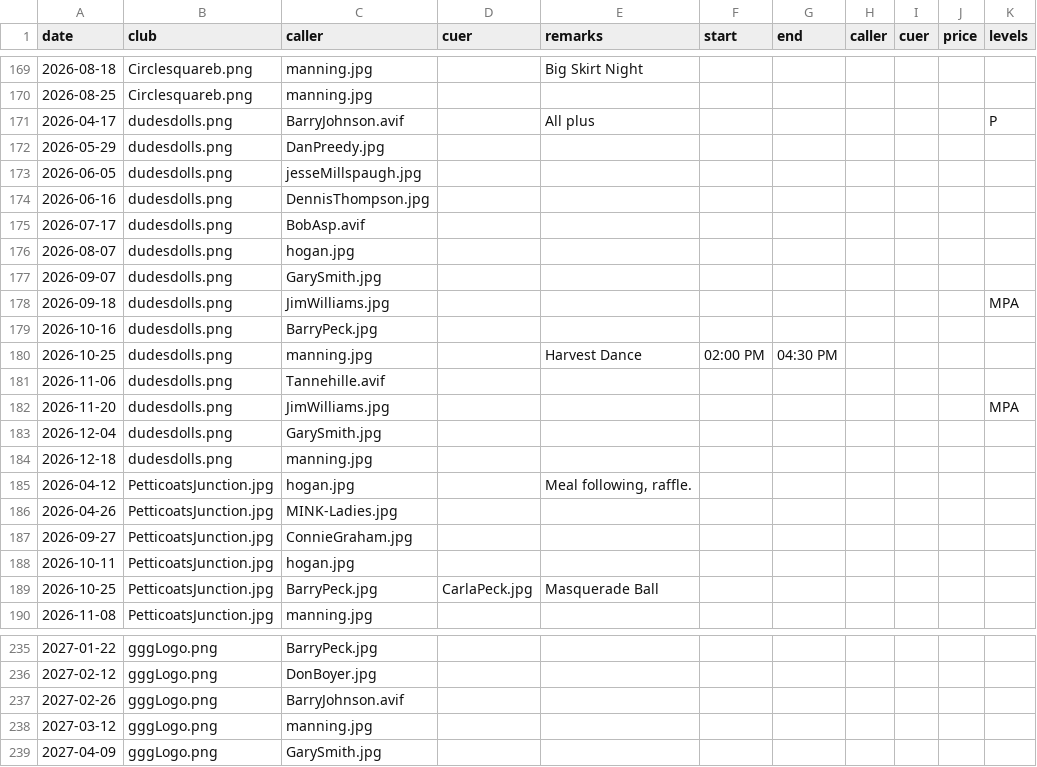
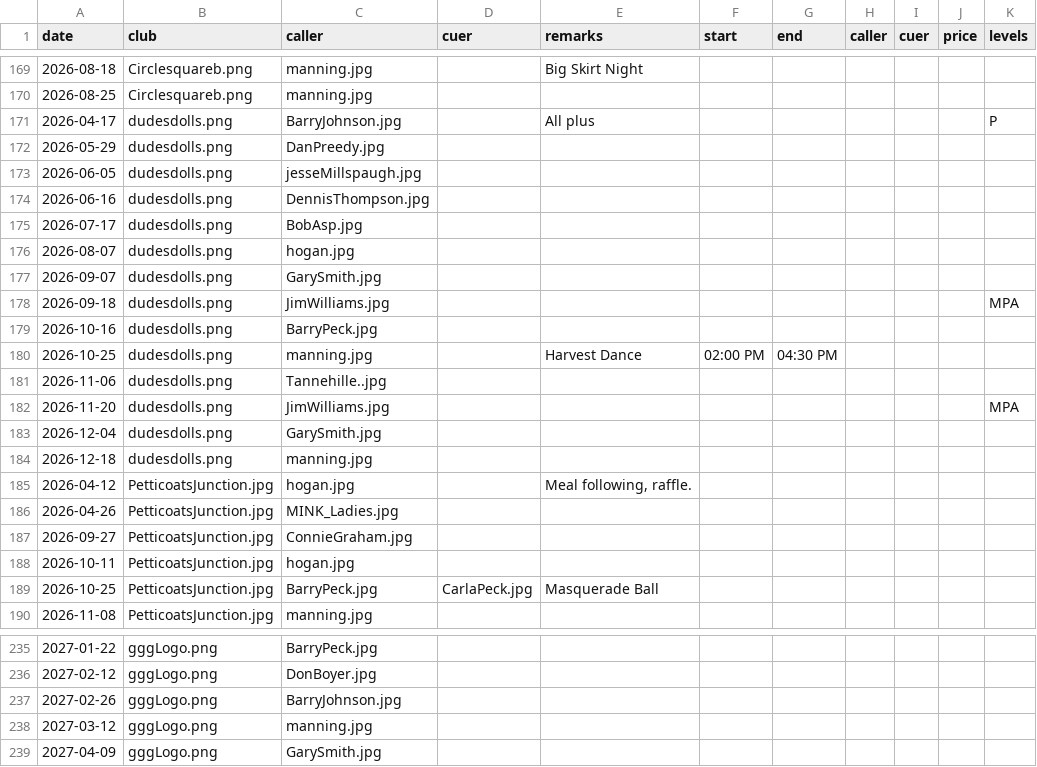
Before and after one commit to iowasquaredance/iowasquaredanceapp, a CSV file: dances.csv, drawn as a sheet; only a part is shown, gaps mark what is left out.

```diff
--- a/dances.csv
+++ b/dances.csv
@@ -170,3 +170,3 @@ date,club,caller,cuer,remarks,start,end,caller,cuer,price,levels
 2026-08-25,Circlesquareb.png,manning.jpg,,,,,,,,
-2026-04-17,dudesdolls.png,BarryJohnson.avif,,All plus,,,,,,P
+2026-04-17,dudesdolls.png,BarryJohnson.jpg,,All plus,,,,,,P
 2026-05-29,dudesdolls.png,DanPreedy.jpg,,,,,,,,
@@ -174,3 +174,3 @@ date,club,caller,cuer,remarks,start,end,caller,cuer,price,levels
 2026-06-16,dudesdolls.png,DennisThompson.jpg,,,,,,,,
-2026-07-17,dudesdolls.png,BobAsp.avif,,,,,,,,
+2026-07-17,dudesdolls.png,BobAsp.jpg,,,,,,,,
 2026-08-07,dudesdolls.png,hogan.jpg,,,,,,,,
@@ -180,3 +180,3 @@ date,club,caller,cuer,remarks,start,end,caller,cuer,price,levels
 2026-10-25,dudesdolls.png,manning.jpg,,Harvest Dance,02:00 PM,04:30 PM,,,,
-2026-11-06,dudesdolls.png,Tannehille.avif,,,,,,,,
+2026-11-06,dudesdolls.png,Tannehille..jpg,,,,,,,,
 2026-11-20,dudesdolls.png,JimWilliams.jpg,,,,,,,,MPA
@@ -185,3 +185,3 @@ date,club,caller,cuer,remarks,start,end,caller,cuer,price,levels
 2026-04-12,PetticoatsJunction.jpg,hogan.jpg,,"Meal following, raffle.",,,,,,
-2026-04-26,PetticoatsJunction.jpg,MINK-Ladies.jpg,,,,,,,,
+2026-04-26,PetticoatsJunction.jpg,MINK_Ladies.jpg,,,,,,,,
 2026-09-27,PetticoatsJunction.jpg,ConnieGraham.jpg,,,,,,,,
@@ -236,3 +236,3 @@ date,club,caller,cuer,remarks,start,end,caller,cuer,price,levels
 2027-02-12,gggLogo.png,DonBoyer.jpg,,,,,,,,
-2027-02-26,gggLogo.png,BarryJohnson.avif,,,,,,,,
+2027-02-26,gggLogo.png,BarryJohnson.jpg,,,,,,,,
 2027-03-12,gggLogo.png,manning.jpg,,,,,,,,
```
Also changed, not shown: 2 other files.
